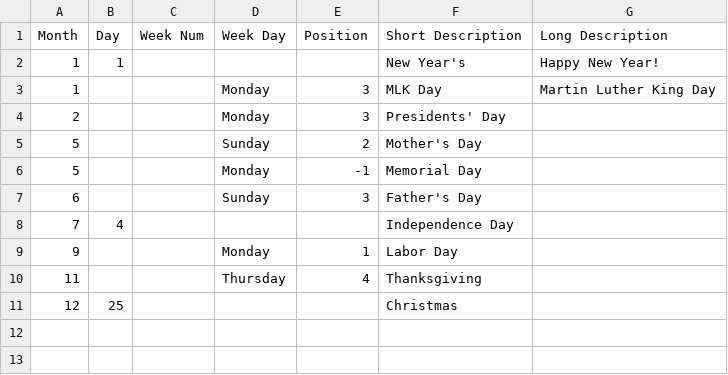
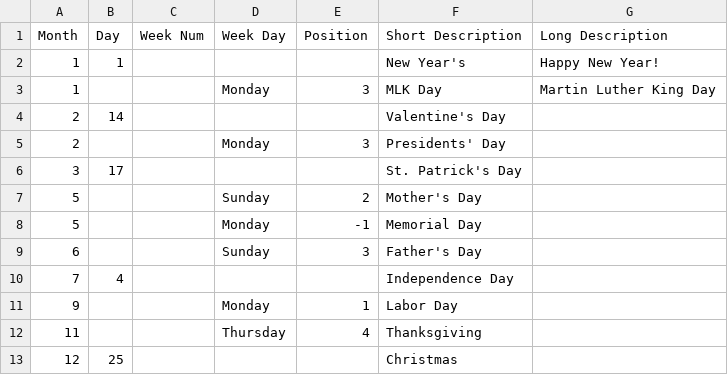
Before and after one commit to elainajones/remarkable-calendar, a CSV file: dates.csv, drawn as a sheet; the diff names each change by its address in the sheet, - before the commit and + after, or states it on an @@ line.

Commit message:
chore: Add dates to dates.csv
Adds Valentine's day and St. Patrick's day due to cultural
significance (United States).

```diff
--- a/dates.csv
+++ b/dates.csv
+row 4: 2 | 14 |  |  |  | Valentine's Day
+row 6: 3 | 17 |  |  |  | St. Patrick's Day
```
